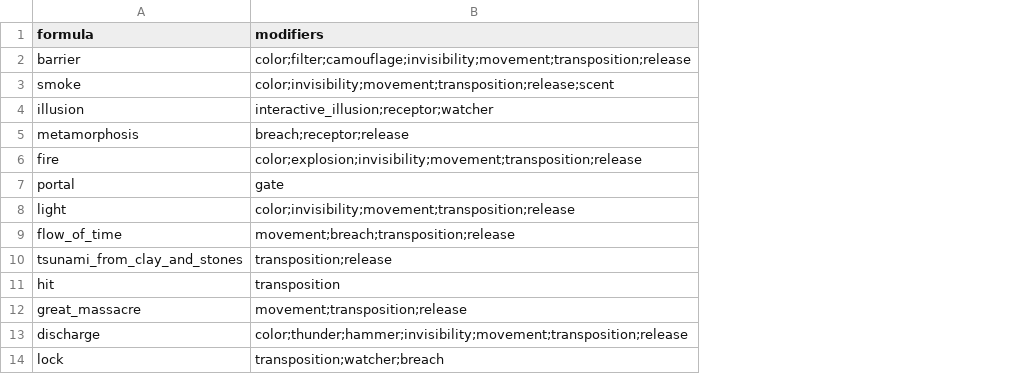
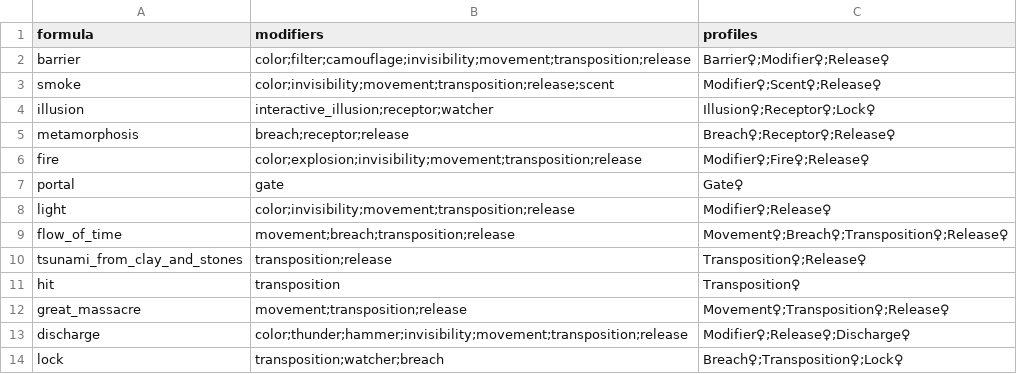
Before and after one commit to drdplusinfo/drdplus-therugist-spells, a CSV file: DrdPlus/Theurgist/Formulas/data/formulas.csv, drawn as a sheet; the diff names each change by its address in the sheet, - before the commit and + after, or states it on an @@ line.

Commit message:
Formulas know their profiles

```diff
--- a/DrdPlus/Theurgist/Formulas/data/formulas.csv
+++ b/DrdPlus/Theurgist/Formulas/data/formulas.csv
+column C (profiles), rows 2-14: Barrier♀;Modifier♀;Release♀ | Modifier♀;Scent♀;Release♀ | Illusion♀;Receptor♀;Lock♀ | Breach♀;Receptor♀;Release♀ | Modifier♀;Fire♀;Release♀ | Gate♀ | Modifier♀;Release♀ | Movement♀;Breach♀;Transposition♀;Release♀ | Transposition♀;Release♀ | Transposition♀ | Movement♀;Transposition♀;Release♀ | Modifier♀;Release♀;Discharge♀ | Breach♀;Transposition♀;Lock♀
```
